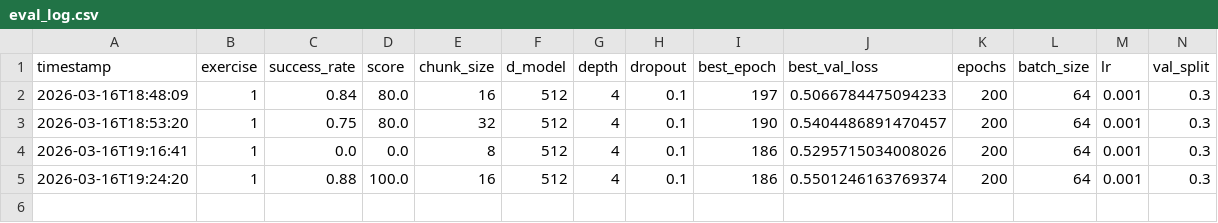
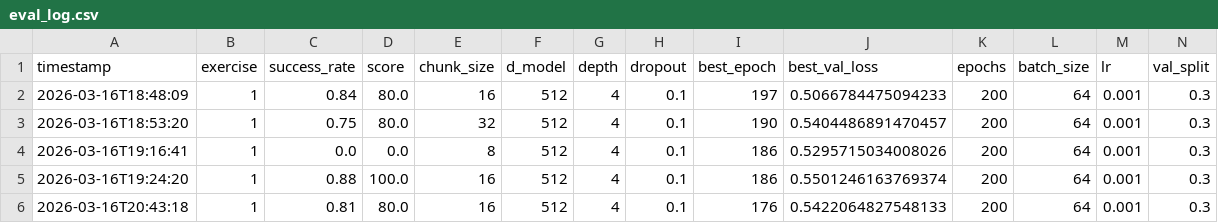
Before and after one commit to bananaburp/ethz-course-2026, a CSV file: hw3_imitation_learning/student_eval/eval_log.csv, drawn as a sheet; the diff names each change by its address in the sheet, - before the commit and + after, or states it on an @@ line.

```diff
--- a/hw3_imitation_learning/student_eval/eval_log.csv
+++ b/hw3_imitation_learning/student_eval/eval_log.csv
+row 6: 2026-03-16T20:43:18 | 1 | 0.81 | 80.0 | 16 | 512 | 4 | 0.1 | 176 | 0.5422064827548133 | 200 | 64 | 0.001 | 0.3
```
Also changed, not shown: hw3_imitation_learning/checkpoints/single_cube/best_model_ee_xyz_obstacle.csv, 8 other files.
